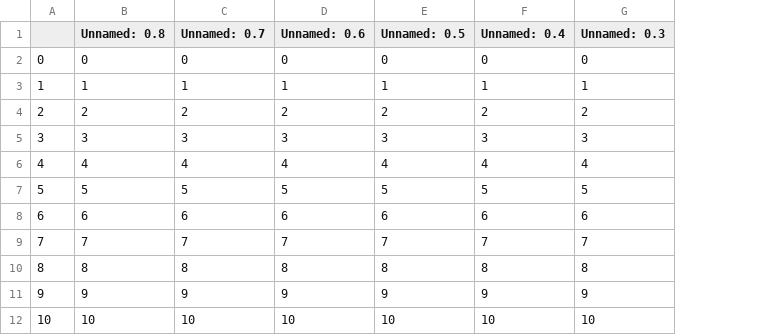
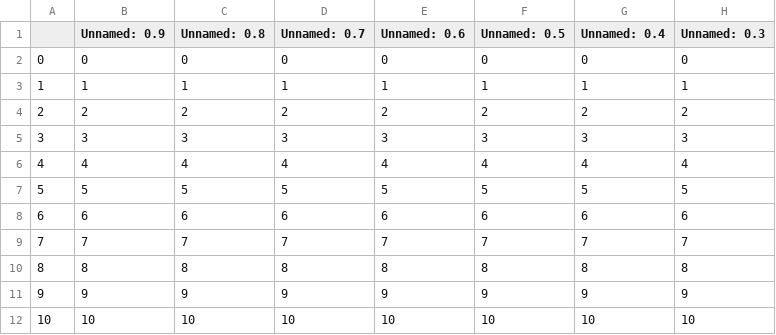
Before and after one commit to VBV-py/Safe-Routing-for-Delhi, a CSV file: backend/data/preprocessed.csv, drawn as a sheet; only a part is shown; the diff names each change by its address in the sheet, - before the commit and + after, or states it on an @@ line.

```diff
--- a/backend/data/preprocessed.csv
+++ b/backend/data/preprocessed.csv
+column B (Unnamed: 0.9), rows 2-12: 0 | 1 | 2 | 3 | 4 | 5 | 6 | 7 | 8 | 9 | 10
```
Also changed, not shown: 4 other files.
